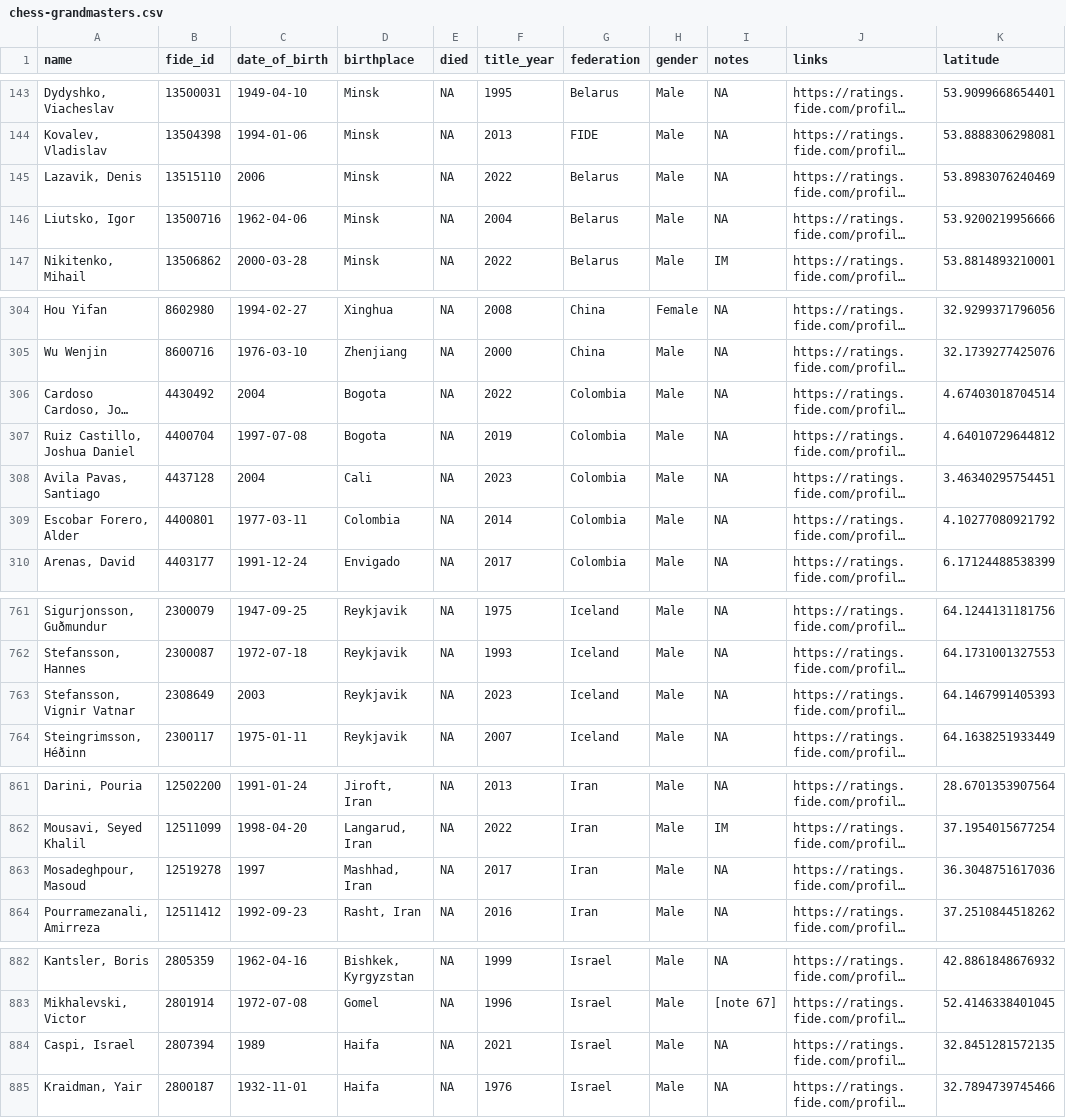
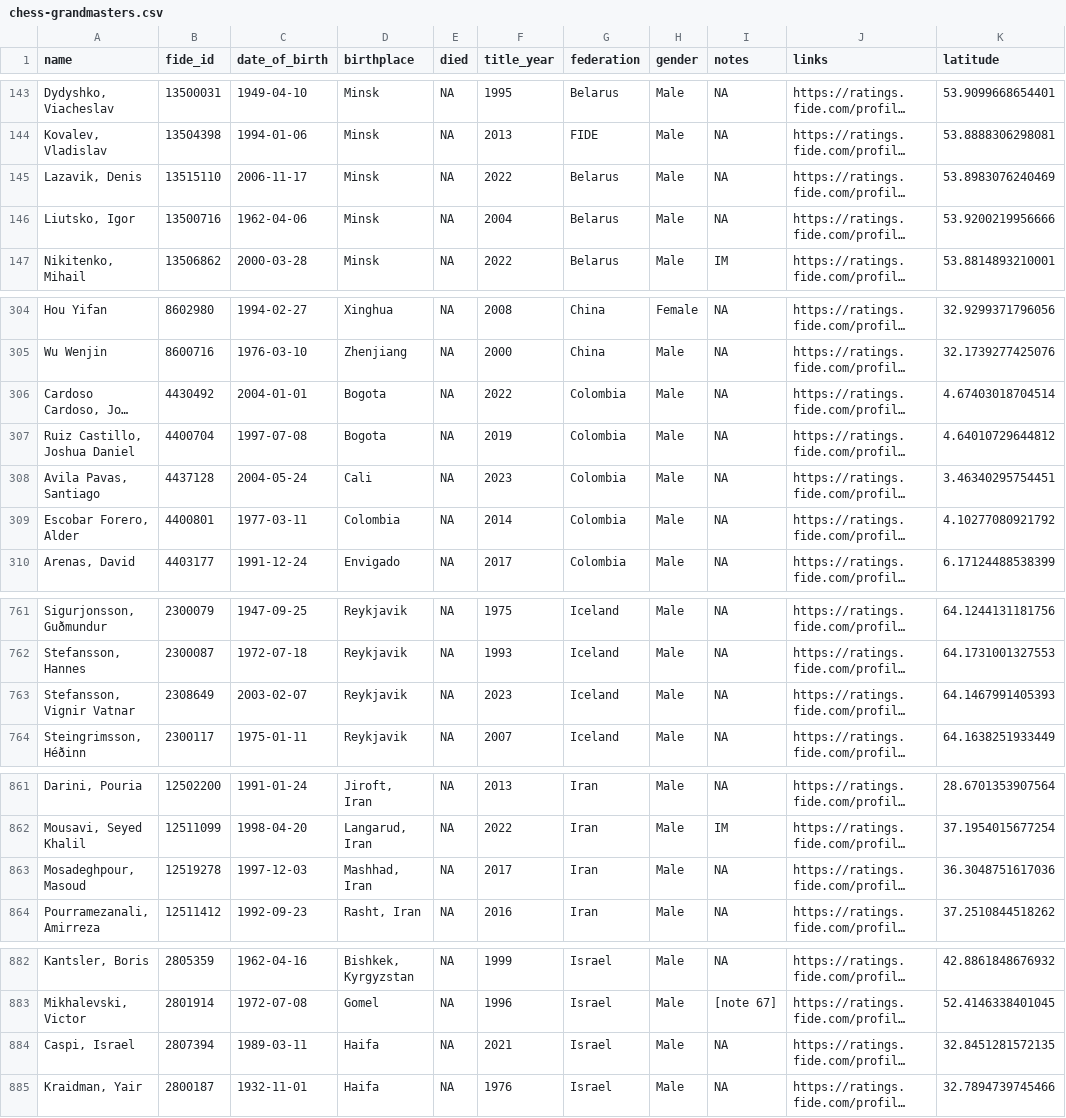
Before and after one commit to aswanijehangeer/ChessGMsdata, a CSV file: data-raw/chess-grandmasters.csv, drawn as a sheet; only a part is shown, gaps mark what is left out; long unchanged cells end in …; the diff covers the shown part only; the diff names each change by its address in the sheet, - before the commit and + after, or states it on an @@ line.

Commit message:
data-raw/

```diff
--- a/data-raw/chess-grandmasters.csv
+++ b/data-raw/chess-grandmasters.csv
-C145 (date_of_birth): 2006
+C145 (date_of_birth): 2006-11-17
-C306 (date_of_birth): 2004
+C306 (date_of_birth): 2004-01-01
-C308 (date_of_birth): 2004
+C308 (date_of_birth): 2004-05-24
-C763 (date_of_birth): 2003
+C763 (date_of_birth): 2003-02-07
-C863 (date_of_birth): 1997
+C863 (date_of_birth): 1997-12-03
-C884 (date_of_birth): 1989
+C884 (date_of_birth): 1989-03-11
```
Also changed, not shown: 6 edited cells elsewhere in this file.
